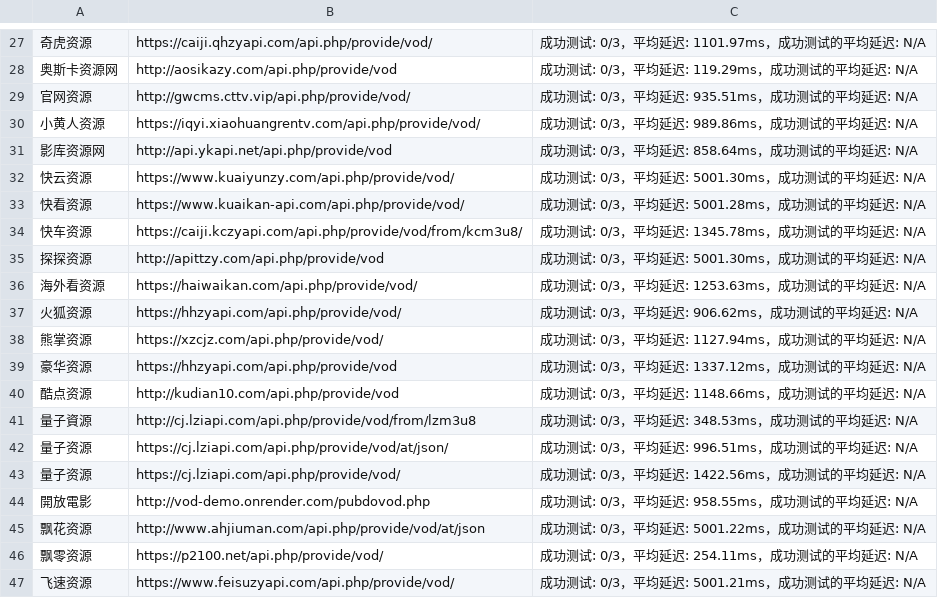
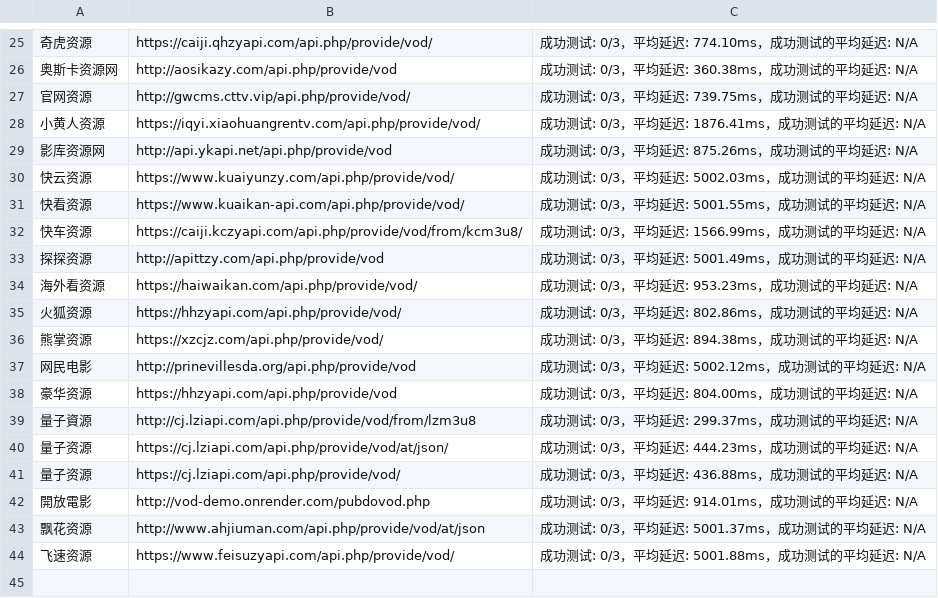
Before and after one commit to ftzahao/vod-valid, a CSV file: dist/error_remark.csv, drawn as a sheet; only a part is shown, gaps mark what is left out; removed rows and columns are numbered as before the commit, all else as after; the diff covers the shown part only; the diff names each change by its address in the sheet, - before the commit and + after, or states it on an @@ line.

```diff
--- a/dist/error_remark.csv
+++ b/dist/error_remark.csv
-C25: 成功测试: 0/3，平均延迟: 1101.97ms，成功测试的平均延迟: N/A
+C25: 成功测试: 0/3，平均延迟: 774.10ms，成功测试的平均延迟: N/A
-C26: 成功测试: 0/3，平均延迟: 119.29ms，成功测试的平均延迟: N/A
+C26: 成功测试: 0/3，平均延迟: 360.38ms，成功测试的平均延迟: N/A
-C27: 成功测试: 0/3，平均延迟: 935.51ms，成功测试的平均延迟: N/A
+C27: 成功测试: 0/3，平均延迟: 739.75ms，成功测试的平均延迟: N/A
-C28: 成功测试: 0/3，平均延迟: 989.86ms，成功测试的平均延迟: N/A
+C28: 成功测试: 0/3，平均延迟: 1876.41ms，成功测试的平均延迟: N/A
-C29: 成功测试: 0/3，平均延迟: 858.64ms，成功测试的平均延迟: N/A
+C29: 成功测试: 0/3，平均延迟: 875.26ms，成功测试的平均延迟: N/A
-C30: 成功测试: 0/3，平均延迟: 5001.30ms，成功测试的平均延迟: N/A
+C30: 成功测试: 0/3，平均延迟: 5002.03ms，成功测试的平均延迟: N/A
-C31: 成功测试: 0/3，平均延迟: 5001.28ms，成功测试的平均延迟: N/A
+C31: 成功测试: 0/3，平均延迟: 5001.55ms，成功测试的平均延迟: N/A
-C32: 成功测试: 0/3，平均延迟: 1345.78ms，成功测试的平均延迟: N/A
+C32: 成功测试: 0/3，平均延迟: 1566.99ms，成功测试的平均延迟: N/A
-C33: 成功测试: 0/3，平均延迟: 5001.30ms，成功测试的平均延迟: N/A
+C33: 成功测试: 0/3，平均延迟: 5001.49ms，成功测试的平均延迟: N/A
-C34: 成功测试: 0/3，平均延迟: 1253.63ms，成功测试的平均延迟: N/A
+C34: 成功测试: 0/3，平均延迟: 953.23ms，成功测试的平均延迟: N/A
-C35: 成功测试: 0/3，平均延迟: 906.62ms，成功测试的平均延迟: N/A
+C35: 成功测试: 0/3，平均延迟: 802.86ms，成功测试的平均延迟: N/A
-C36: 成功测试: 0/3，平均延迟: 1127.94ms，成功测试的平均延迟: N/A
+C36: 成功测试: 0/3，平均延迟: 894.38ms，成功测试的平均延迟: N/A
+row 37: 网民电影 | http://prinevillesda.org/api.php/provide/vod | 成功测试: 0/3，平均延迟: 5002.12ms，成功测试的平均延迟: N/A
-C38: 成功测试: 0/3，平均延迟: 1337.12ms，成功测试的平均延迟: N/A
+C38: 成功测试: 0/3，平均延迟: 804.00ms，成功测试的平均延迟: N/A
-row 40: 酷点资源 | http://kudian10.com/api.php/provide/vod | 成功测试: 0/3，平均延迟: 1148.66ms，成功测试的平均延迟: N/A
-C39: 成功测试: 0/3，平均延迟: 348.53ms，成功测试的平均延迟: N/A
+C39: 成功测试: 0/3，平均延迟: 299.37ms，成功测试的平均延迟: N/A
-C40: 成功测试: 0/3，平均延迟: 996.51ms，成功测试的平均延迟: N/A
+C40: 成功测试: 0/3，平均延迟: 444.23ms，成功测试的平均延迟: N/A
-C41: 成功测试: 0/3，平均延迟: 1422.56ms，成功测试的平均延迟: N/A
+C41: 成功测试: 0/3，平均延迟: 436.88ms，成功测试的平均延迟: N/A
-C42: 成功测试: 0/3，平均延迟: 958.55ms，成功测试的平均延迟: N/A
+C42: 成功测试: 0/3，平均延迟: 914.01ms，成功测试的平均延迟: N/A
-C43: 成功测试: 0/3，平均延迟: 5001.22ms，成功测试的平均延迟: N/A
+C43: 成功测试: 0/3，平均延迟: 5001.37ms，成功测试的平均延迟: N/A
-row 46: 飘零资源 | https://p2100.net/api.php/provide/vod/ | 成功测试: 0/3，平均延迟: 254.11ms，成功测试的平均延迟: N/A
-C44: 成功测试: 0/3，平均延迟: 5001.21ms，成功测试的平均延迟: N/A
+C44: 成功测试: 0/3，平均延迟: 5001.88ms，成功测试的平均延迟: N/A
```
Also changed, not shown: 6 added rows, 8 removed rows and 18 edited cells elsewhere in this file, dist/error.csv, dist/sucess.csv, 8 other files.
